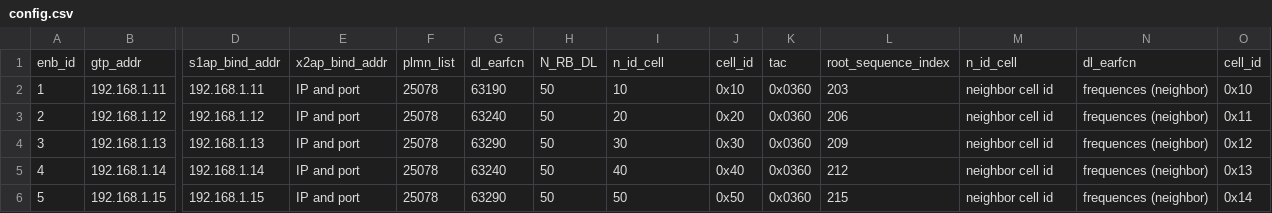
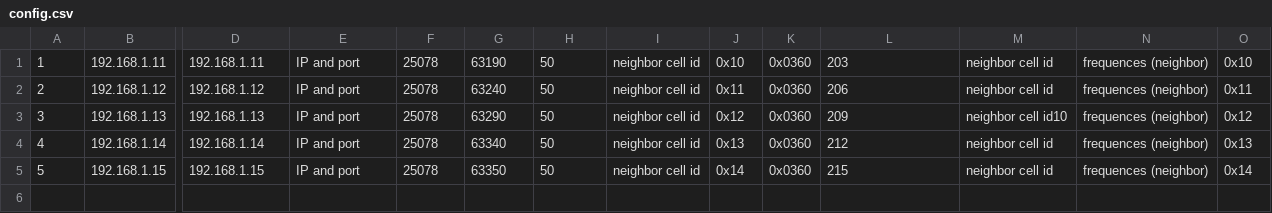
Before and after one commit to va1korion/LIS_configs, a CSV file: config.csv, drawn as a sheet; only a part is shown, gaps mark what is left out; removed rows and columns are numbered as before the commit, all else as after; rows hold the shown columns only; the diff names each change by its address in the sheet, - before the commit and + after, or states it on an @@ line.

Commit message:
fix table

```diff
--- a/config.csv
+++ b/config.csv
-row 1: enb_id | gtp_addr | s1ap_bind_addr | x2ap_bind_addr | plmn_list | dl_earfcn | N_RB_DL | n_id_cell | cell_id | tac | root_sequence_index | n_id_cell | dl_earfcn | cell_id
-I1: 10
+I1: neighbor cell id
-I2: 20
+I2: neighbor cell id
-J2: 0x20
+J2: 0x11
-I3: 30
+I3: neighbor cell id
-J3: 0x30
+J3: 0x12
-M3: neighbor cell id
+M3: neighbor cell id10
-G4: 63240
+G4: 63340
-I4: 40
+I4: neighbor cell id
-J4: 0x40
+J4: 0x13
-G5: 63290
+G5: 63350
-I5: 50
+I5: neighbor cell id
-J5: 0x50
+J5: 0x14
```
Also changed, not shown: 1 other file.
